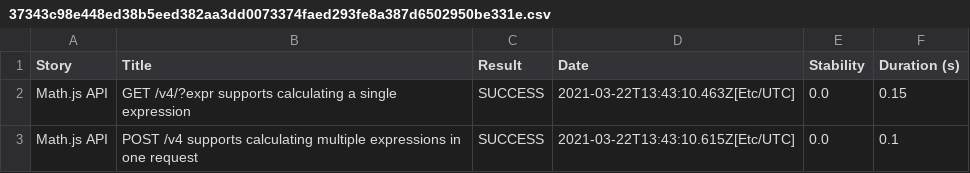
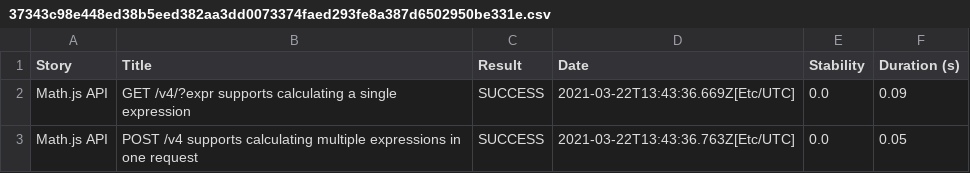
Before and after one commit to serenity-js/serenity-js-mocha-template, a CSV file: 37343c98e448ed38b5eed382aa3dd0073374faed293fe8a387d6502950be331e.csv, drawn as a sheet.

```diff
--- a/37343c98e448ed38b5eed382aa3dd0073374faed293fe8a387d6502950be331e.csv
+++ b/37343c98e448ed38b5eed382aa3dd0073374faed293fe8a387d6502950be331e.csv
@@ -1,3 +1,3 @@
 "Story","Title","Result","Date","Stability","Duration (s)"
-"Math.js API","GET /v4/?expr supports calculating a single expression","SUCCESS","2021-03-22T13:43:10.463Z[Etc/UTC]","0.0","0.15"
-"Math.js API","POST /v4 supports calculating multiple expressions in one request","SUCCESS","2021-03-22T13:43:10.615Z[Etc/UTC]","0.0","0.1"
+"Math.js API","GET /v4/?expr supports calculating a single expression","SUCCESS","2021-03-22T13:43:36.669Z[Etc/UTC]","0.0","0.09"
+"Math.js API","POST /v4 supports calculating multiple expressions in one request","SUCCESS","2021-03-22T13:43:36.763Z[Etc/UTC]","0.0","0.05"
```
Also changed, not shown: 01f5288b80adbd3af52a8ed68a4a616d3164f750229f80da1ef344382d948835.csv, 710e8aa248e13d09b6f0f490b467140f597c06e85d7f6eb84c2edec3e753b4f9.csv, 14 other files.
